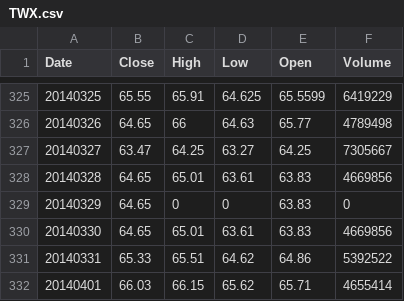
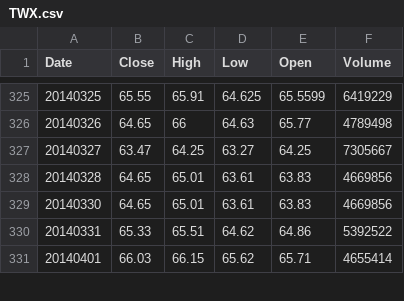
Before and after one commit to ViktoryiaR/PortfolioStrategy, a CSV file: Assets/TWX/TWX.csv, drawn as a sheet; only a part is shown, gaps mark what is left out.

```diff
--- a/Assets/TWX/TWX.csv
+++ b/Assets/TWX/TWX.csv
@@ -328,3 +328,2 @@ Date,Close,High,Low,Open,Volume
 20140328,64.65,65.01,63.61,63.83,4669856
-20140329,64.65,0,0,63.83,0
 20140330,64.65,65.01,63.61,63.83,4669856
```
Also changed, not shown: Assets/CCE/CCE.csv, Assets/DDD/DDD.csv, 22 other files.
